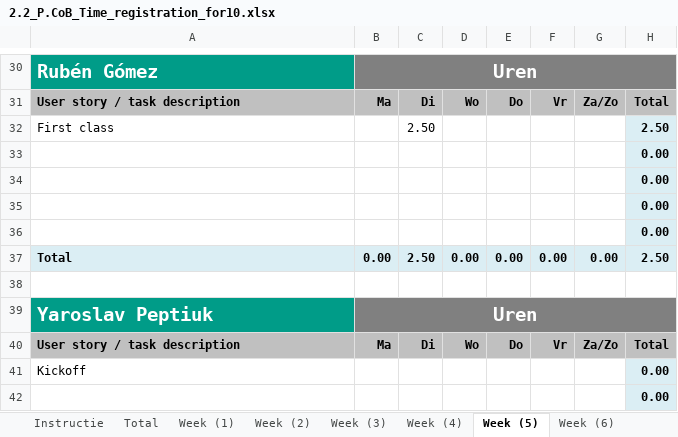
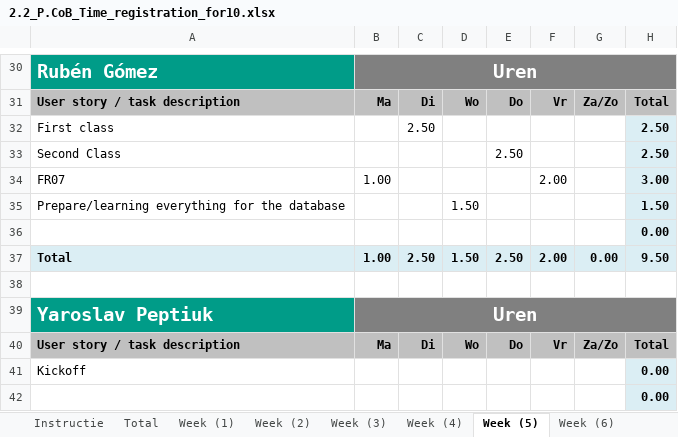
Before and after one commit to ViktorGox/ProjectClientOnBoardGitProject, an Excel workbook: 2.2_P.CoB_Time_registration_for10.xlsx, sheet Week (5), drawn as a sheet; only a part is shown, gaps mark what is left out; values as stored, in another font and other column widths than the file's, no borders; removed rows and columns are numbered as before the commit, all else as after; the diff names each change by its address in the sheet, - before the commit and + after, or states it on an @@ line.

```diff
--- a/2.2_P.CoB_Time_registration_for10.xlsx (sheet Week (5))
+++ b/2.2_P.CoB_Time_registration_for10.xlsx (sheet Week (5))
+row 33: Second Class |  |  |  | 2.50 |  |  | 2.50
+row 34: FR07 | 1.00 |  |  |  | 2.00 |  | 3.00
+row 35: Prepare/learning everything for the database |  |  | 1.50 |  |  |  | 1.50
-row 34:  |  |  |  |  |  |  | 0.00
-row 35:  |  |  |  |  |  |  | 0.00
-row 36:  |  |  |  |  |  |  | 0.00
-B37: 0.00
+B37: 1.00
-D37: 0.00
+D37: 1.50
-E37: 0.00
+E37: 2.50
-F37: 0.00
+F37: 2.00
-H37: 2.50
+H37: 9.50
```
Also changed, not shown: sheet Total, sheet Week (6), sheet Week (3), sheet Week (4), sheet Week (1), formulas that keep their value, charts or pictures.
